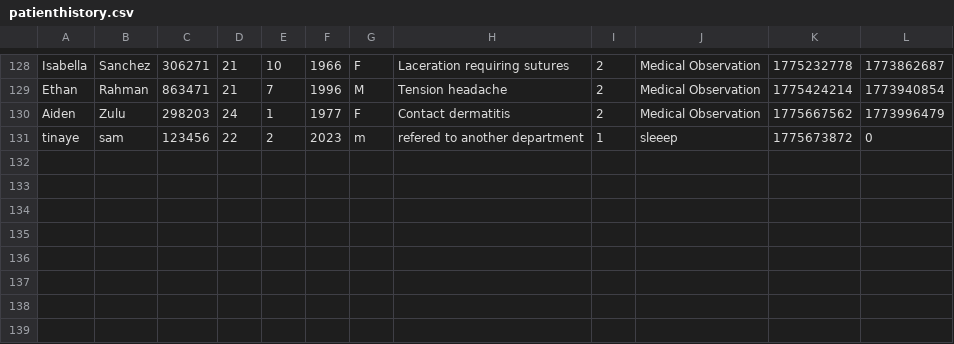
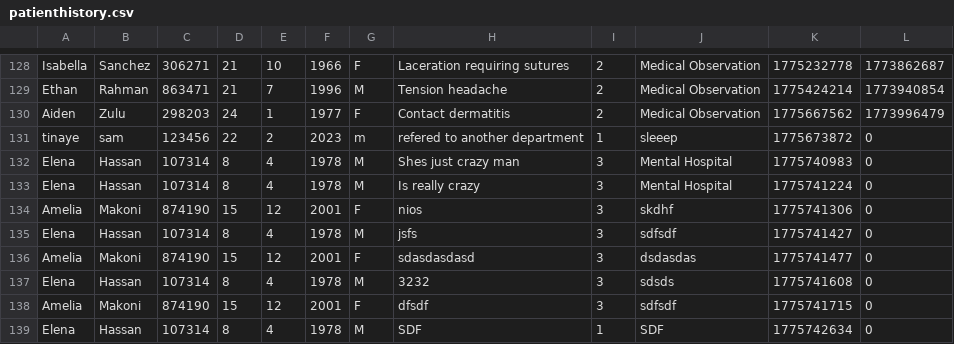
Before and after one commit to tsmoyo207/Mini-Clinic-mangament-system-in-C, a CSV file: patienthistory.csv, drawn as a sheet; only a part is shown, gaps mark what is left out.

```diff
--- a/patienthistory.csv
+++ b/patienthistory.csv
@@ -131 +131,9 @@ Aiden, Zulu, 298203, 24, 1, 1977, F, "Contact dermatitis", 2 ,"Medical Observati
 tinaye, sam, 123456, 22, 2, 2023, m, "refered to another department", 1 ,"sleeep", 1775673872, 0
+Elena, Hassan, 107314, 8, 4, 1978, M, "Shes just crazy man", 3 ,"Mental Hospital", 1775740983, 0
+Elena, Hassan, 107314, 8, 4, 1978, M, "Is really crazy", 3 ,"Mental Hospital", 1775741224, 0
+Amelia, Makoni, 874190, 15, 12, 2001, F, "nios", 3 ,"skdhf", 1775741306, 0
+Elena, Hassan, 107314, 8, 4, 1978, M, "jsfs", 3 ,"sdfsdf", 1775741427, 0
+Amelia, Makoni, 874190, 15, 12, 2001, F, "sdasdasdasd", 3 ,"dsdasdas", 1775741477, 0
+Elena, Hassan, 107314, 8, 4, 1978, M, "3232", 3 ,"sdsds", 1775741608, 0
+Amelia, Makoni, 874190, 15, 12, 2001, F, "dfsdf", 3 ,"sdfsdf", 1775741715, 0
+Elena, Hassan, 107314, 8, 4, 1978, M, "SDF", 1 ,"SDF", 1775742634, 0
```
Also changed, not shown: 3 other files.
